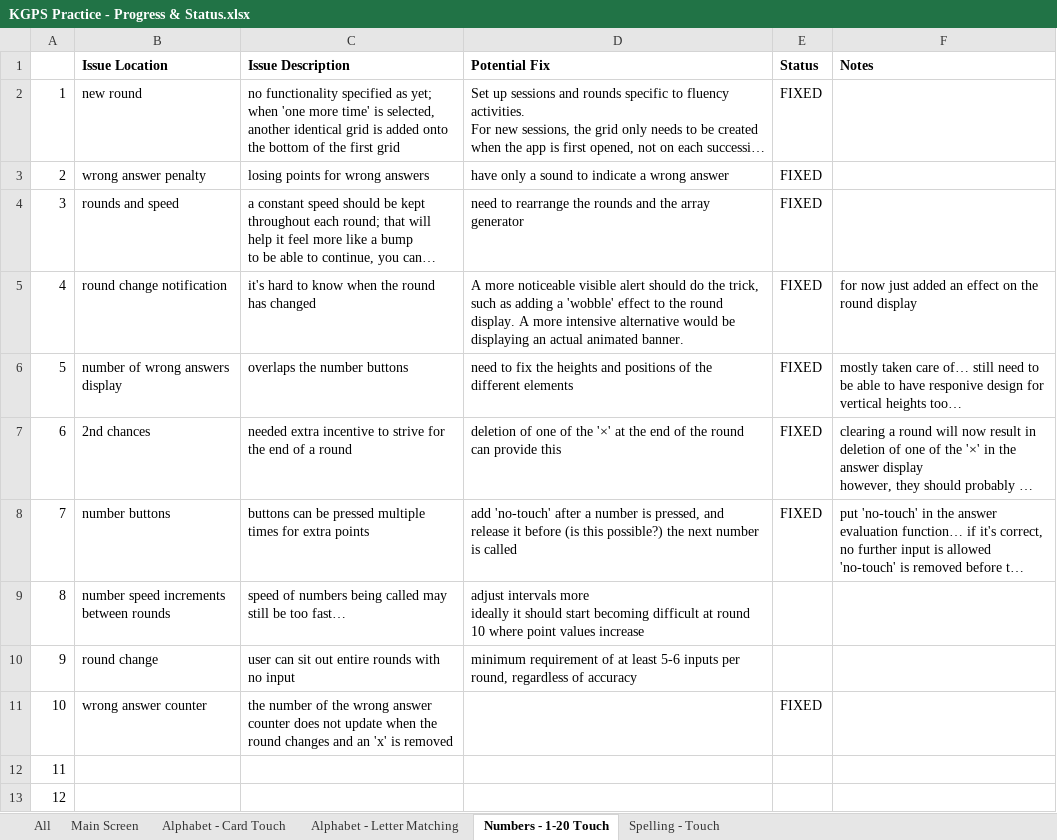
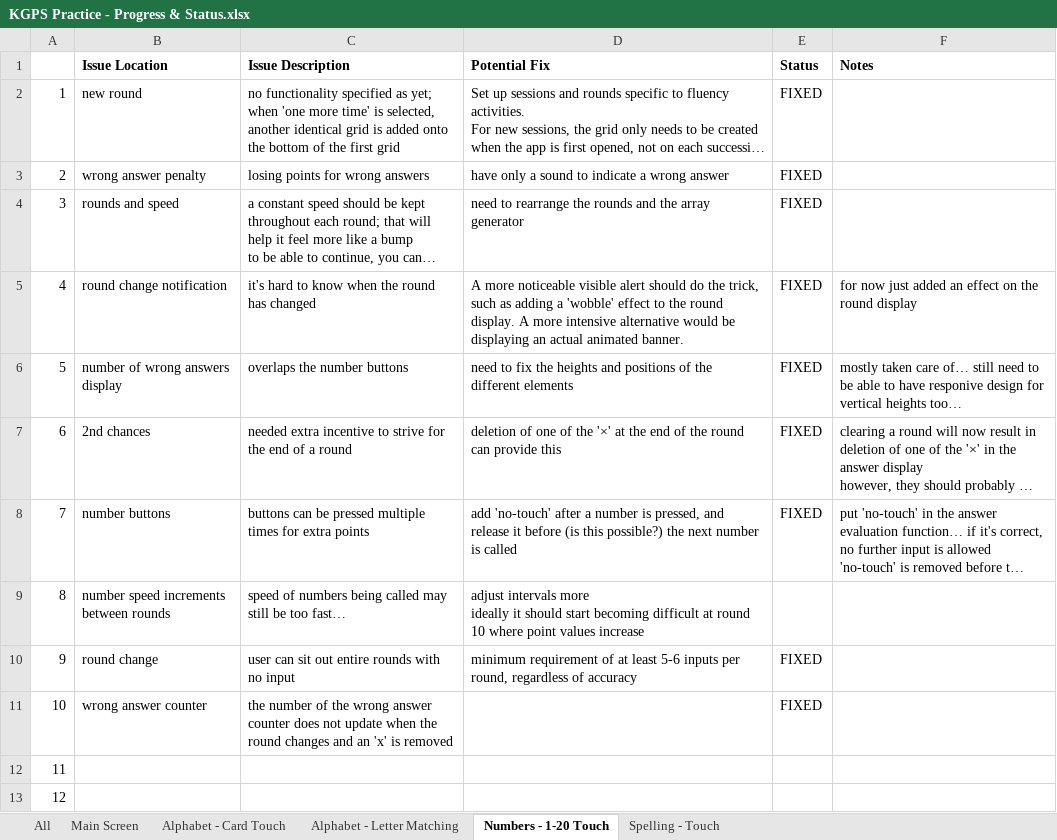
Before and after one commit to ellis0808/KGPSPractice, an Excel workbook: KGPS Practice - Progress & Status.xlsx, sheet Numbers - 1-20 Touch, drawn as a sheet; only a part is shown; long unchanged cells end in …; values as stored, in another font and other column widths than the file's, no borders; conditional formats not drawn; the diff names each change by its address in the sheet, - before the commit and + after, or states it on an @@ line.

```diff
--- a/KGPS Practice - Progress & Status.xlsx (sheet Numbers - 1-20 Touch)
+++ b/KGPS Practice - Progress & Status.xlsx (sheet Numbers - 1-20 Touch)
-E10 (Status): (empty)
+E10 (Status): FIXED
```
Also changed, not shown: sheet Alphabet - Letter Matching, sheet Spelling - Touch, 4 other files.
